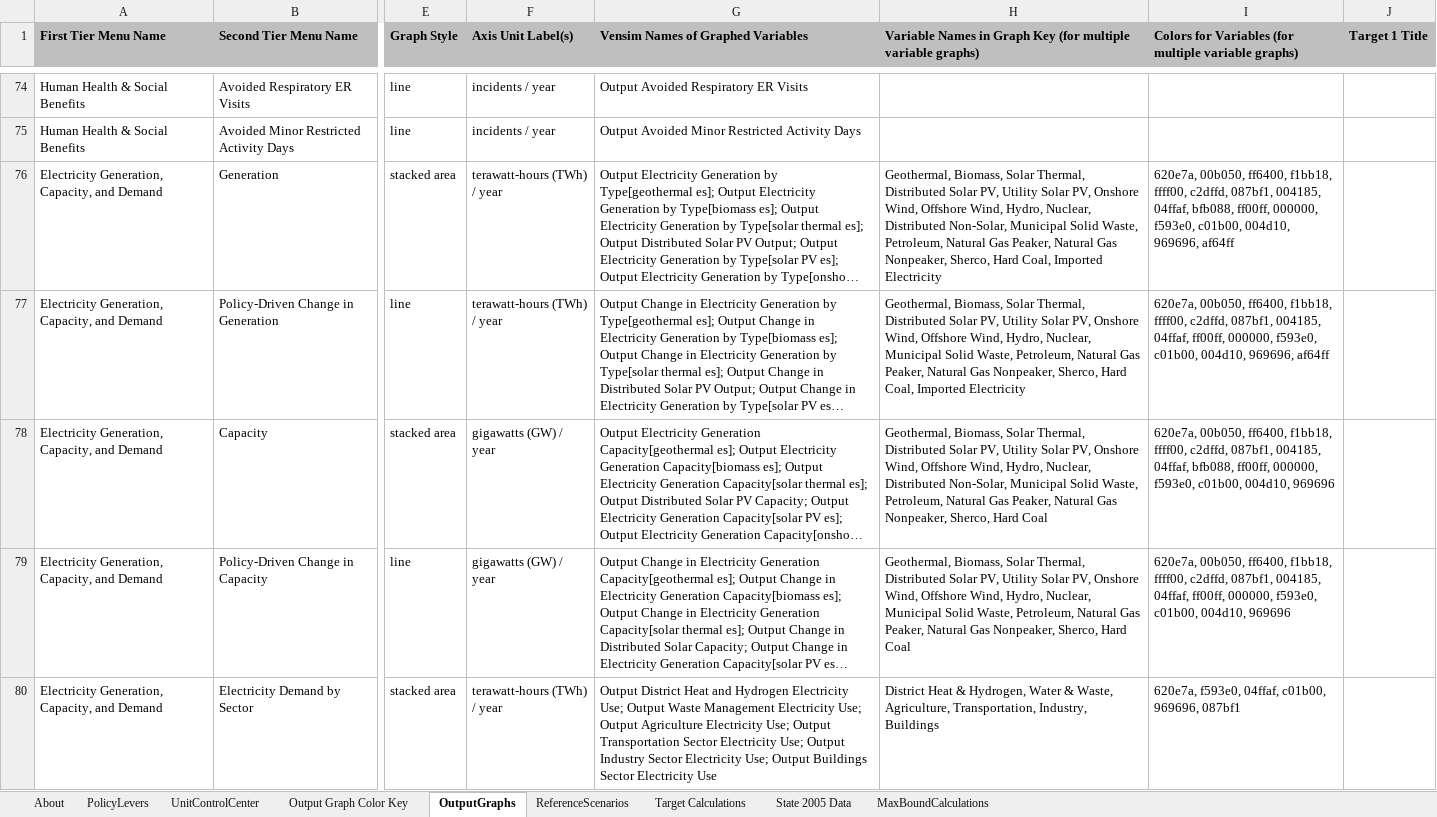
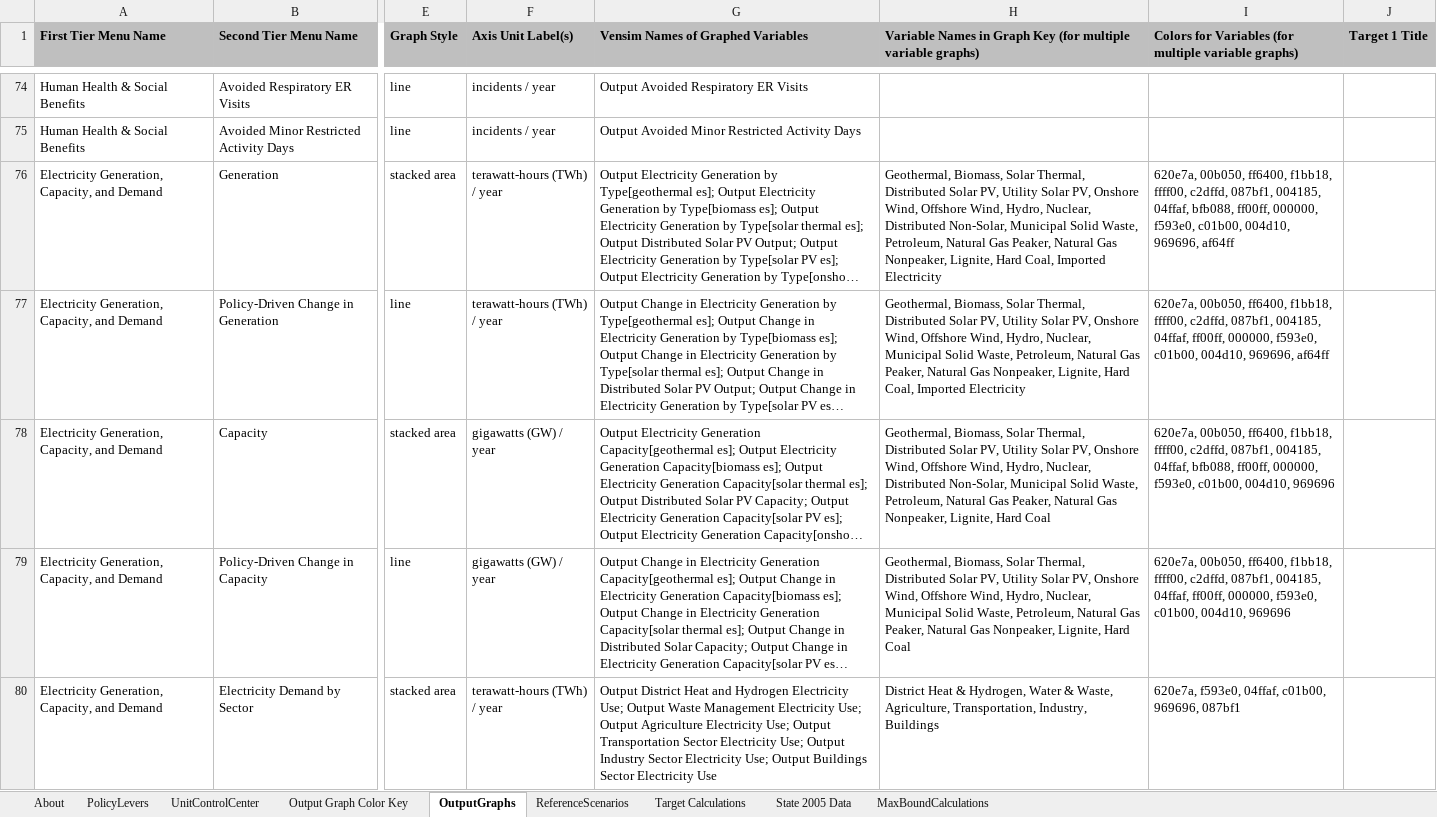
Before and after one commit to EnergyInnovation/eps-colorado, an Excel workbook: WebAppData.xlsx, sheet OutputGraphs, drawn as a sheet; only a part is shown, gaps mark what is left out; long unchanged cells end in …; values as stored, in another font and other column widths than the file's, no borders; conditional formats not drawn; the diff covers the shown part only; the diff names each change by its address in the sheet, - before the commit and + after, or states it on an @@ line.

Commit message:
remove sherco reference

```diff
--- a/WebAppData.xlsx (sheet OutputGraphs)
+++ b/WebAppData.xlsx (sheet OutputGraphs)
-H76: …Gas Nonpeaker, Sherco, Hard Coal,…
+H76: …Gas Nonpeaker, Lignite, Hard Coal,…
-H77: …Gas Nonpeaker, Sherco, Hard Coal,…
+H77: …Gas Nonpeaker, Lignite, Hard Coal,…
-H78: …Gas Nonpeaker, Sherco, Hard Coal
+H78: …Gas Nonpeaker, Lignite, Hard Coal
-H79: …Gas Nonpeaker, Sherco, Hard Coal
+H79: …Gas Nonpeaker, Lignite, Hard Coal
```
Also changed, not shown: 5 edited cells elsewhere in this sheet.
